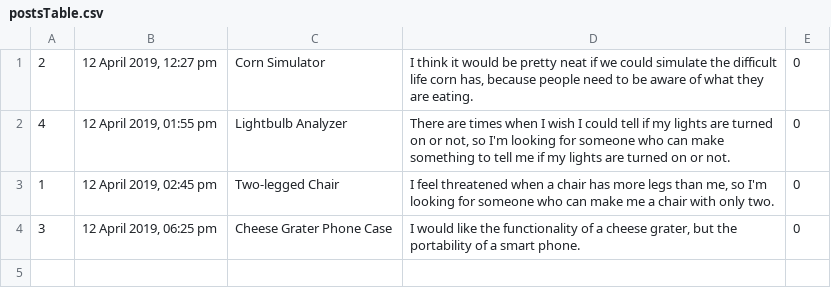
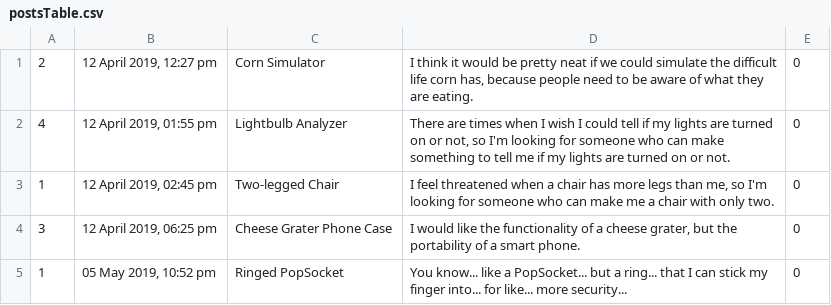
Before and after one commit to jbady/qherb-pnelson1-wwyatt-jbady, a CSV file: EntreLink/src/edu/ycp/cs320/entrelink/userdb/persist/res/postsTable.csv, drawn as a sheet.

```diff
--- a/EntreLink/src/edu/ycp/cs320/entrelink/userdb/persist/res/postsTable.csv
+++ b/EntreLink/src/edu/ycp/cs320/entrelink/userdb/persist/res/postsTable.csv
@@ -4 +4,2 @@
 3|12 April 2019, 06:25 pm|Cheese Grater Phone Case|I would like the functionality of a cheese grater, but the portability of a smart phone.|0
+1|05 May 2019, 10:52 pm|Ringed PopSocket|You know... like a PopSocket... but a ring... that I can stick my finger into... for like... more security...|0
```
Also changed, not shown: EntreLink/war/WEB-INF/classes/edu/ycp/cs320/entrelink/userdb/persist/res/postsTable.csv, 12 other files.
